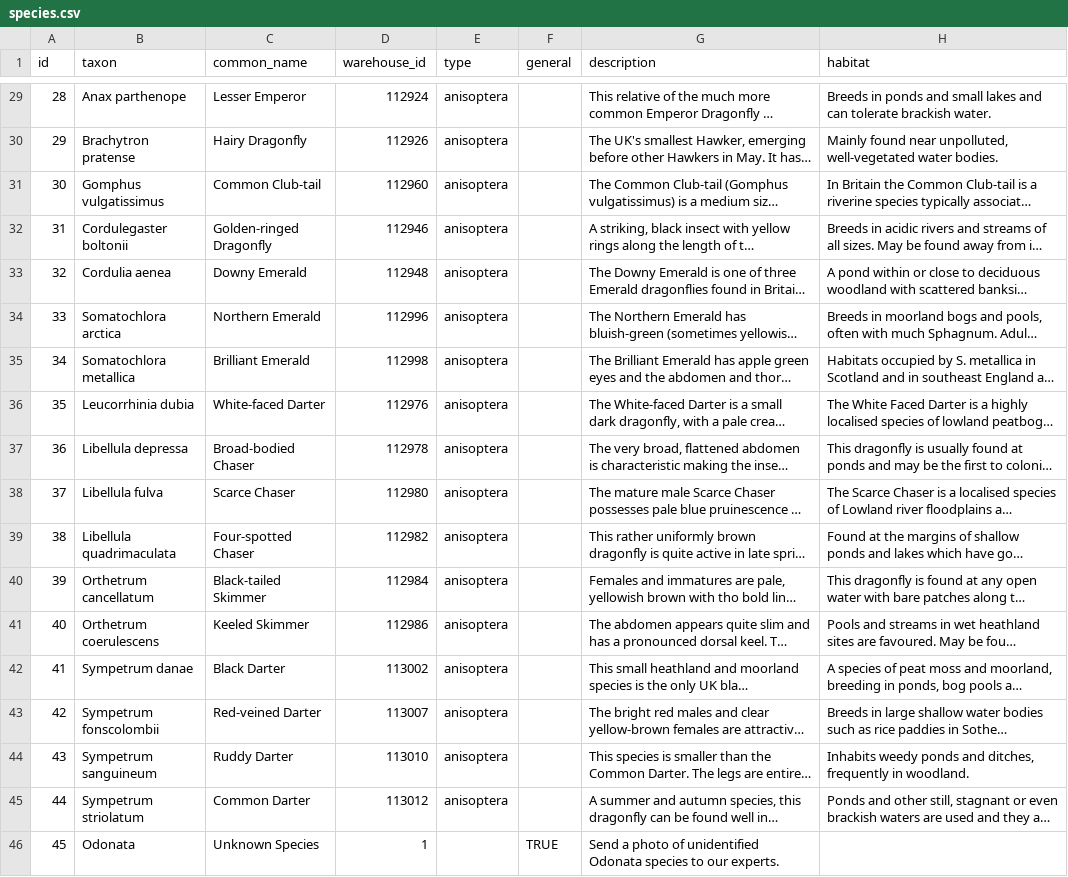
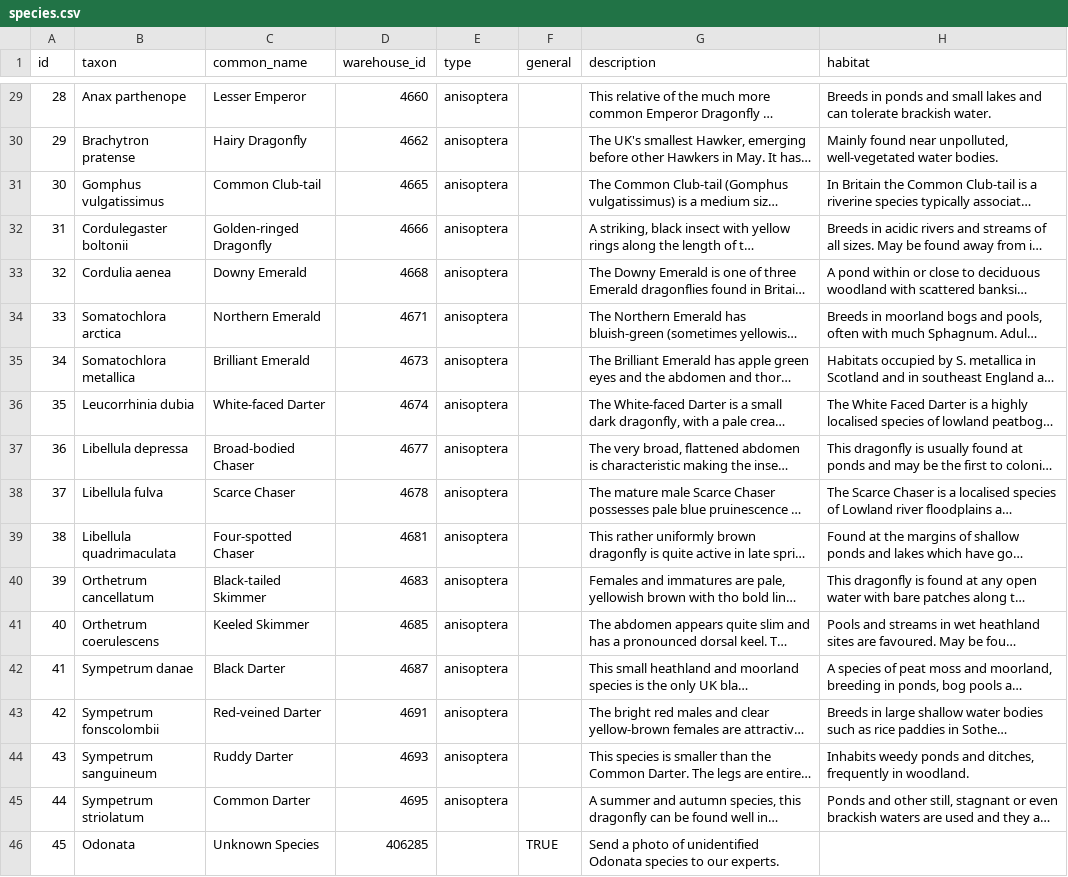
Before and after one commit to NERC-CEH/irecord-dragonflies-app, a CSV file: src/data/raw/species.csv, drawn as a sheet; only a part is shown, gaps mark what is left out; long unchanged cells end in …; the diff covers the shown part only; the diff names each change by its address in the sheet, - before the commit and + after, or states it on an @@ line.

Commit message:
Updated warehouse IDS and keys.

```diff
--- a/src/data/raw/species.csv
+++ b/src/data/raw/species.csv
-D29 (warehouse_id): 112924
+D29 (warehouse_id): 4660
-D30 (warehouse_id): 112926
+D30 (warehouse_id): 4662
-D31 (warehouse_id): 112960
+D31 (warehouse_id): 4665
-D32 (warehouse_id): 112946
+D32 (warehouse_id): 4666
-D33 (warehouse_id): 112948
+D33 (warehouse_id): 4668
-D34 (warehouse_id): 112996
+D34 (warehouse_id): 4671
-D35 (warehouse_id): 112998
+D35 (warehouse_id): 4673
-D36 (warehouse_id): 112976
+D36 (warehouse_id): 4674
-D37 (warehouse_id): 112978
+D37 (warehouse_id): 4677
-D38 (warehouse_id): 112980
+D38 (warehouse_id): 4678
-D39 (warehouse_id): 112982
+D39 (warehouse_id): 4681
-D40 (warehouse_id): 112984
+D40 (warehouse_id): 4683
-D41 (warehouse_id): 112986
+D41 (warehouse_id): 4685
-D42 (warehouse_id): 113002
+D42 (warehouse_id): 4687
-D43 (warehouse_id): 113007
+D43 (warehouse_id): 4691
-D44 (warehouse_id): 113010
+D44 (warehouse_id): 4693
-D45 (warehouse_id): 113012
+D45 (warehouse_id): 4695
-D46 (warehouse_id): 1
+D46 (warehouse_id): 406285
```
Also changed, not shown: 27 edited cells elsewhere in this file, 12 other files.
